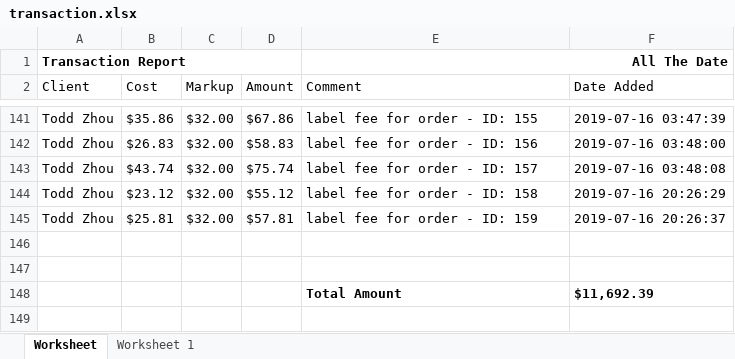
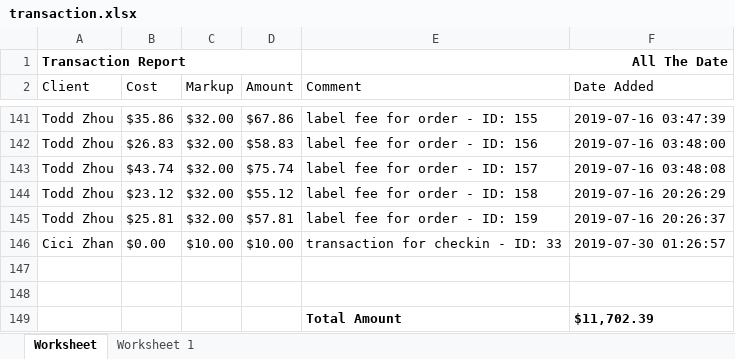
Before and after one commit to que2018/c3, an Excel workbook: admin/assets/file/export/transaction.xlsx, sheet Worksheet, drawn as a sheet; only a part is shown, gaps mark what is left out; values as stored, in another font and other column widths than the file's, no borders; addresses are those after the commit; the diff names each change by its address in the sheet, - before the commit and + after, or states it on an @@ line.

```diff
--- a/admin/assets/file/export/transaction.xlsx (sheet Worksheet)
+++ b/admin/assets/file/export/transaction.xlsx (sheet Worksheet)
+row 146: Cici Zhan | $0.00 | $10.00 | $10.00 | transaction for checkin - ID: 33 | 2019-07-30 01:26:57
-F149 (Date Added): $11,692.39
+F149 (Date Added): $11,702.39
```
Also changed, not shown: admin/assets/file/export/checkin.xlsx, admin/assets/file/export/refund.xlsx, 4 other files.
